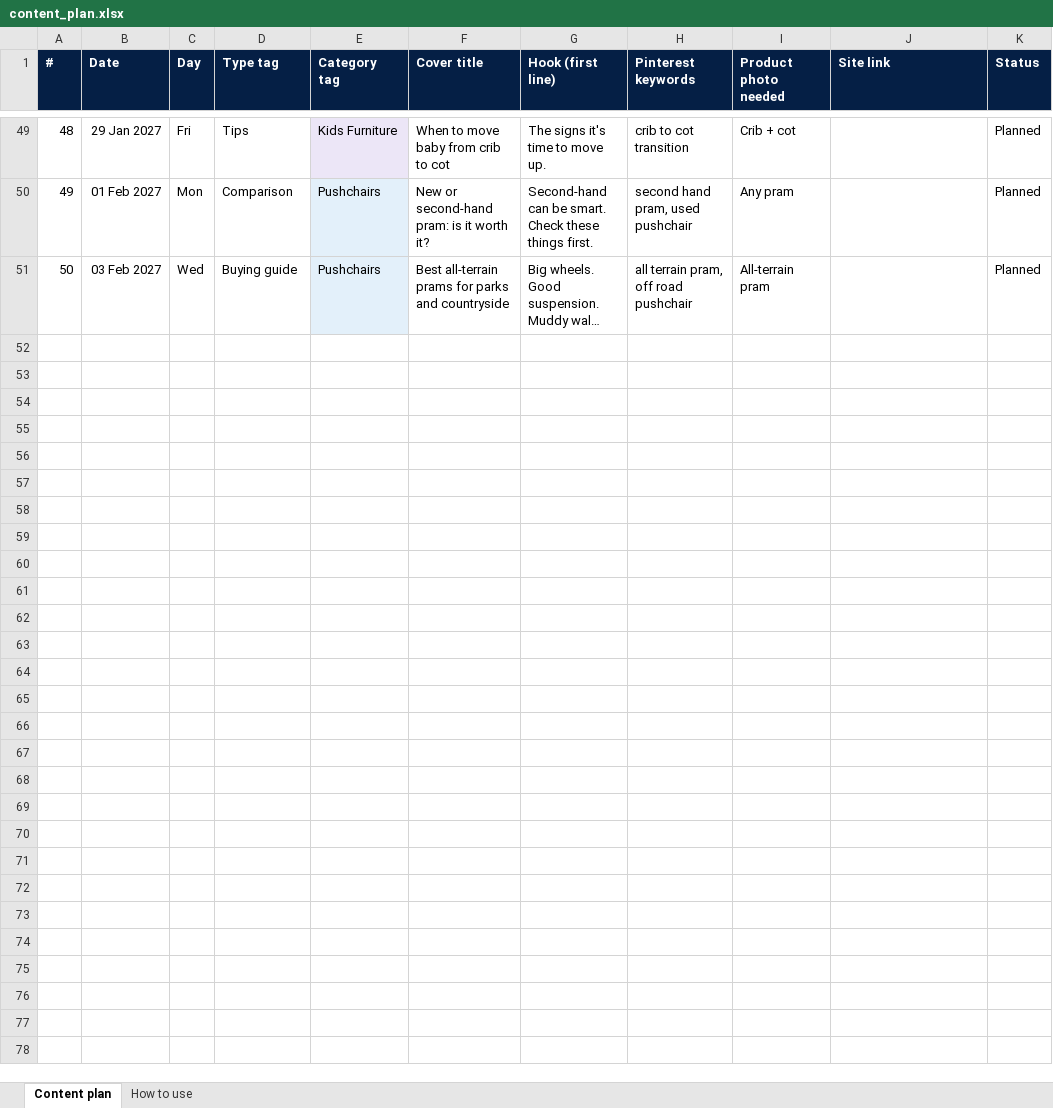
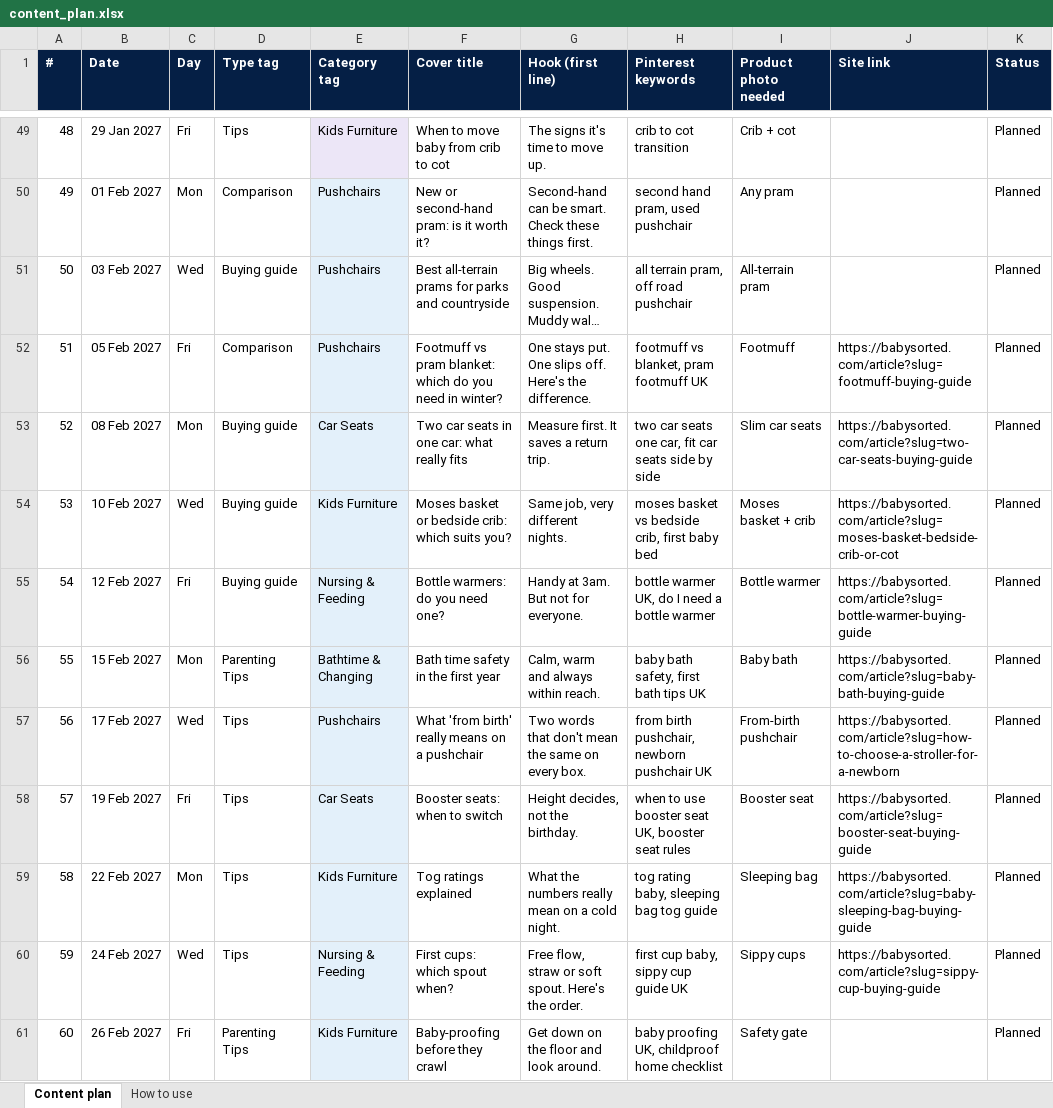
Before and after one commit to elizavetaomk/babysorted-media, an Excel workbook: plan/content_plan.xlsx, sheet Content plan, drawn as a sheet; only a part is shown, gaps mark what is left out; long unchanged cells end in …; values as stored, in another font and other column widths than the file's, no borders; the diff covers the shown part only; the diff names each change by its address in the sheet, - before the commit and + after, or states it on an @@ line.

```diff
--- a/plan/content_plan.xlsx (sheet Content plan)
+++ b/plan/content_plan.xlsx (sheet Content plan)
+row 52: 51 | 05 Feb 2027 | Fri | Comparison | Pushchairs | Footmuff vs pram blanket: which do you need in winter? | One stays put. One slips off. Here's the difference. | footmuff vs blanket, pram footmuff UK | Footmuff | https://babysorted.com/article?slug=footmuff-buying-guide | Planned
+row 53: 52 | 08 Feb 2027 | Mon | Buying guide | Car Seats | Two car seats in one car: what really fits | Measure first. It saves a return trip. | two car seats one car, fit car seats side by side | Slim car seats | https://babysorted.com/article?slug=two-car-seats-buying-guide | Planned
+row 54: 53 | 10 Feb 2027 | Wed | Buying guide | Kids Furniture | Moses basket or bedside crib: which suits you? | Same job, very different nights. | moses basket vs bedside crib, first baby bed | Moses basket + crib | https://babysorted.com/article?slug=moses-basket-bedside-crib-or-cot | Planned
+row 55: 54 | 12 Feb 2027 | Fri | Buying guide | Nursing & Feeding | Bottle warmers: do you need one? | Handy at 3am. But not for everyone. | bottle warmer UK, do I need a bottle warmer | Bottle warmer | https://babysorted.com/article?slug=bottle-warmer-buying-guide | Planned
+row 56: 55 | 15 Feb 2027 | Mon | Parenting Tips | Bathtime & Changing | Bath time safety in the first year | Calm, warm and always within reach. | baby bath safety, first bath tips UK | Baby bath | https://babysorted.com/article?slug=baby-bath-buying-guide | Planned
+row 57: 56 | 17 Feb 2027 | Wed | Tips | Pushchairs | What 'from birth' really means on a pushchair | Two words that don't mean the same on every box. | from birth pushchair, newborn pushchair UK | From-birth pushchair | https://babysorted.com/article?slug=how-to-choose-a-stroller-for-a-newborn | Planned
+row 58: 57 | 19 Feb 2027 | Fri | Tips | Car Seats | Booster seats: when to switch | Height decides, not the birthday. | when to use booster seat UK, booster seat rules | Booster seat | https://babysorted.com/article?slug=booster-seat-buying-guide | Planned
+row 59: 58 | 22 Feb 2027 | Mon | Tips | Kids Furniture | Tog ratings explained | What the numbers really mean on a cold night. | tog rating baby, sleeping bag tog guide | Sleeping bag | https://babysorted.com/article?slug=baby-sleeping-bag-buying-guide | Planned
+row 60: 59 | 24 Feb 2027 | Wed | Tips | Nursing & Feeding | First cups: which spout when? | Free flow, straw or soft spout. Here's the order. | first cup baby, sippy cup guide UK | Sippy cups | https://babysorted.com/article?slug=sippy-cup-buying-guide | Planned
+row 61: 60 | 26 Feb 2027 | Fri | Parenting Tips | Kids Furniture | Baby-proofing before they crawl | Get down on the floor and look around. | baby proofing UK, childproof home checklist | Safety gate |  | Planned
```
Also changed, not shown: 20 added rows elsewhere in this sheet.
